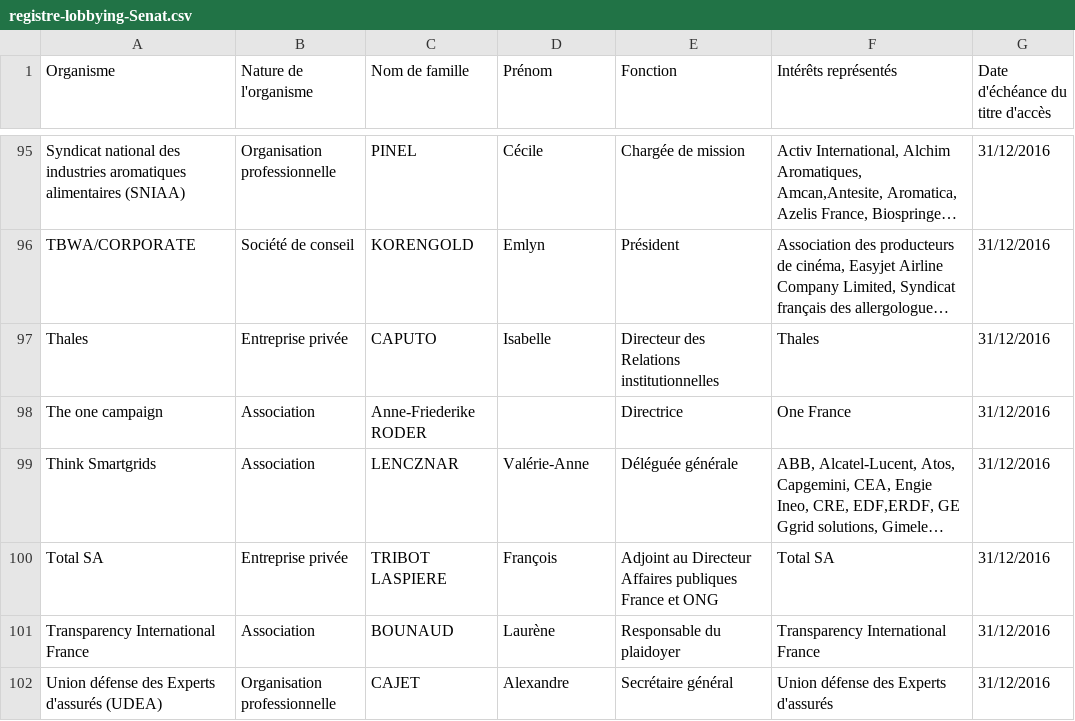
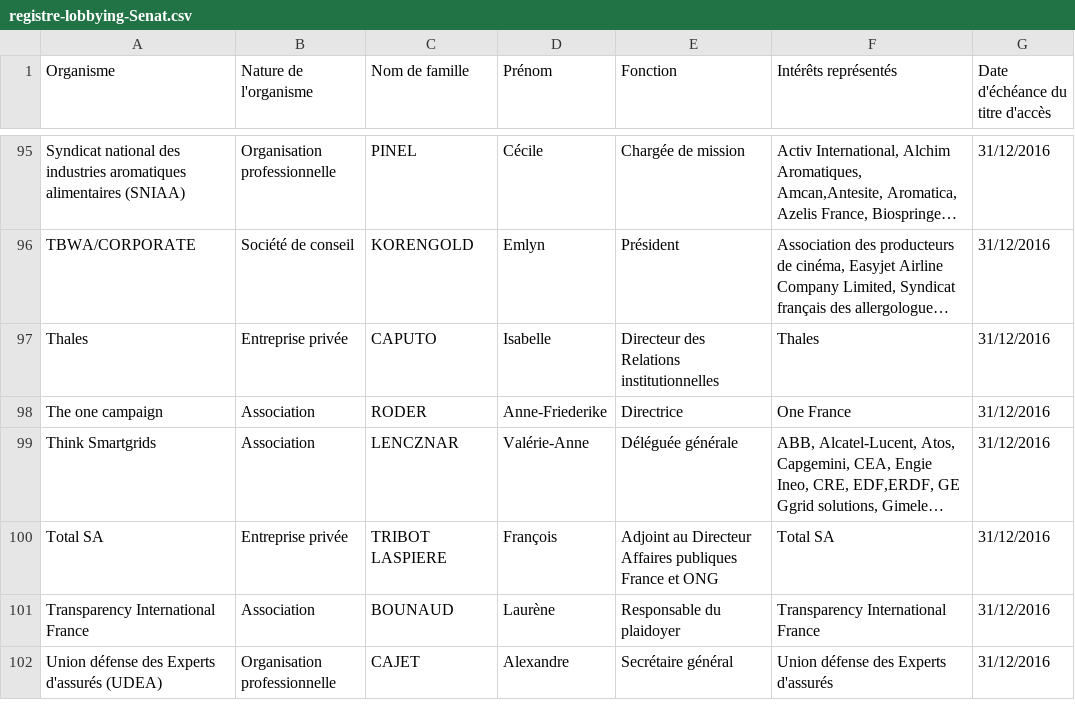
Before and after one commit to regardscitoyens/registres-lobbying, a CSV file: data/registre-lobbying-Senat.csv, drawn as a sheet; only a part is shown, gaps mark what is left out; long unchanged cells end in …; the diff names each change by its address in the sheet, - before the commit and + after, or states it on an @@ line.

```diff
--- a/data/registre-lobbying-Senat.csv
+++ b/data/registre-lobbying-Senat.csv
-C98 (Nom de famille): Anne-Friederike RODER
+C98 (Nom de famille): RODER
-D98 (Prénom): (empty)
+D98 (Prénom): Anne-Friederike
```
Also changed, not shown: 1 other file.
